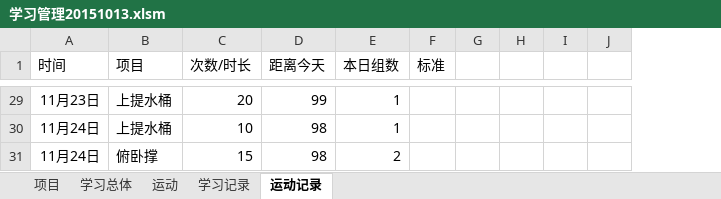
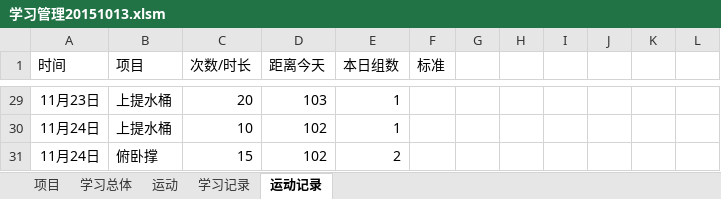
Before and after one commit to Andor-Z/My-Learning-Note, an Excel workbook: 学习管理20151013.xlsm, sheet 运动记录, drawn as a sheet; only a part is shown, gaps mark what is left out; values as stored, in another font and other column widths than the file's, no borders; table styles not drawn; the diff covers the shown part only; the diff names each change by its address in the sheet, - before the commit and + after, or states it on an @@ line.

```diff
--- a/学习管理20151013.xlsm (sheet 运动记录)
+++ b/学习管理20151013.xlsm (sheet 运动记录)
+column I, empty
+column J, empty
-D29 (距离今天): 99
+D29 (距离今天): 103
-D30:D31 (距离今天): 98
+D30:D31 (距离今天): 102
```
Also changed, not shown: other rows of this sheet, sheet 学习记录, sheet 学习总体, sheet 项目, formulas that keep their value, hidden cells, 3 other files.
